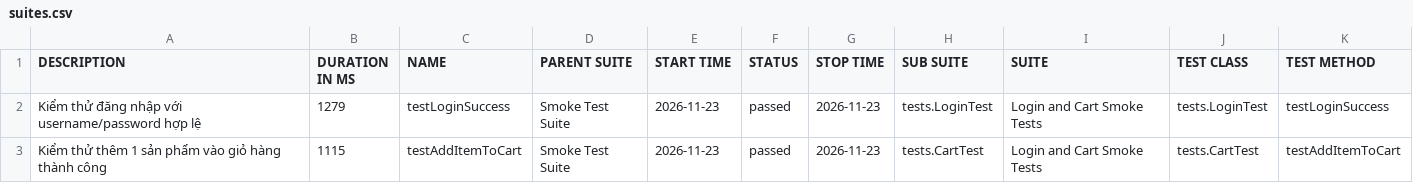
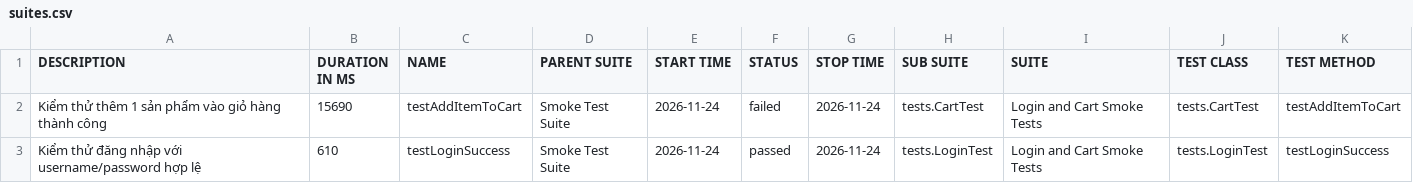
Before and after one commit to tranleanhdai/selenium-framework, a CSV file: data/suites.csv, drawn as a sheet.

```diff
--- a/data/suites.csv
+++ b/data/suites.csv
@@ -1,3 +1,3 @@
 "DESCRIPTION","DURATION IN MS","NAME","PARENT SUITE","START TIME","STATUS","STOP TIME","SUB SUITE","SUITE","TEST CLASS","TEST METHOD"
-"Kiểm thử đăng nhập với username/password hợp lệ","1279","testLoginSuccess","Smoke Test Suite","2026-11-23","passed","2026-11-23","tests.LoginTest","Login and Cart Smoke Tests","tests.LoginTest","testLoginSuccess"
-"Kiểm thử thêm 1 sản phẩm vào giỏ hàng thành công","1115","testAddItemToCart","Smoke Test Suite","2026-11-23","passed","2026-11-23","tests.CartTest","Login and Cart Smoke Tests","tests.CartTest","testAddItemToCart"
+"Kiểm thử thêm 1 sản phẩm vào giỏ hàng thành công","15690","testAddItemToCart","Smoke Test Suite","2026-11-24","failed","2026-11-24","tests.CartTest","Login and Cart Smoke Tests","tests.CartTest","testAddItemToCart"
+"Kiểm thử đăng nhập với username/password hợp lệ","610","testLoginSuccess","Smoke Test Suite","2026-11-24","passed","2026-11-24","tests.LoginTest","Login and Cart Smoke Tests","tests.LoginTest","testLoginSuccess"
```
Also changed, not shown: 37 other files.
